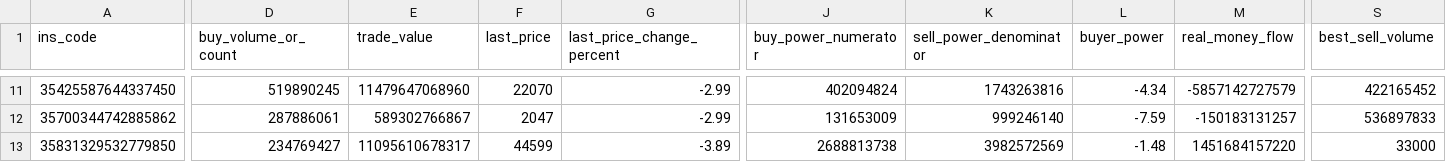
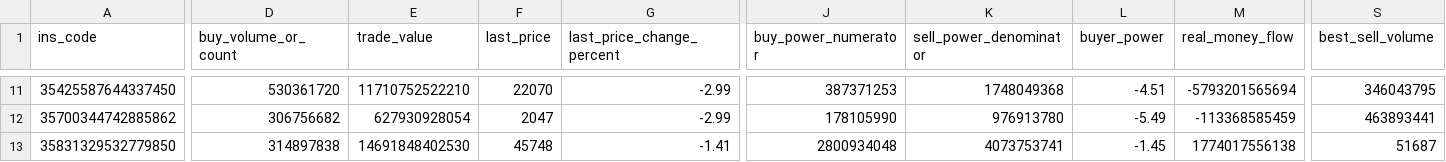
Before and after one commit to mohammadbayati/Iran-Stock-Ai-System, a CSV file: data/symbols.csv, drawn as a sheet; only a part is shown, gaps mark what is left out; the diff covers the shown part only; the diff names each change by its address in the sheet, - before the commit and + after, or states it on an @@ line.

```diff
--- a/data/symbols.csv
+++ b/data/symbols.csv
-D11 (buy_volume_or_count): 519890245
+D11 (buy_volume_or_count): 530361720
-E11 (trade_value): 11479647068960
+E11 (trade_value): 11710752522210
-J11 (buy_power_numerator): 402094824
+J11 (buy_power_numerator): 387371253
-K11 (sell_power_denominator): 1743263816
+K11 (sell_power_denominator): 1748049368
-L11 (buyer_power): -4.34
+L11 (buyer_power): -4.51
-M11 (real_money_flow): -5857142727579
+M11 (real_money_flow): -5793201565694
-S11 (best_sell_volume): 422165452
+S11 (best_sell_volume): 346043795
-D12 (buy_volume_or_count): 287886061
+D12 (buy_volume_or_count): 306756682
-E12 (trade_value): 589302766867
+E12 (trade_value): 627930928054
-J12 (buy_power_numerator): 131653009
+J12 (buy_power_numerator): 178105990
-K12 (sell_power_denominator): 999246140
+K12 (sell_power_denominator): 976913780
-L12 (buyer_power): -7.59
+L12 (buyer_power): -5.49
-M12 (real_money_flow): -150183131257
+M12 (real_money_flow): -113368585459
-S12 (best_sell_volume): 536897833
+S12 (best_sell_volume): 463893441
-D13 (buy_volume_or_count): 234769427
+D13 (buy_volume_or_count): 314897838
-E13 (trade_value): 11095610678317
+E13 (trade_value): 14691848402530
-F13 (last_price): 44599
+F13 (last_price): 45748
-G13 (last_price_change_percent): -3.89
+G13 (last_price_change_percent): -1.41
-J13 (buy_power_numerator): 2688813738
+J13 (buy_power_numerator): 2800934048
-K13 (sell_power_denominator): 3982572569
+K13 (sell_power_denominator): 4073753741
-L13 (buyer_power): -1.48
+L13 (buyer_power): -1.45
-M13 (real_money_flow): 1451684157220
+M13 (real_money_flow): 1774017556138
-S13 (best_sell_volume): 33000
+S13 (best_sell_volume): 51687
```
Also changed, not shown: 172 edited cells elsewhere in this file, data/history/اهرم.csv, data/history/شستا.csv, 26 other files.
